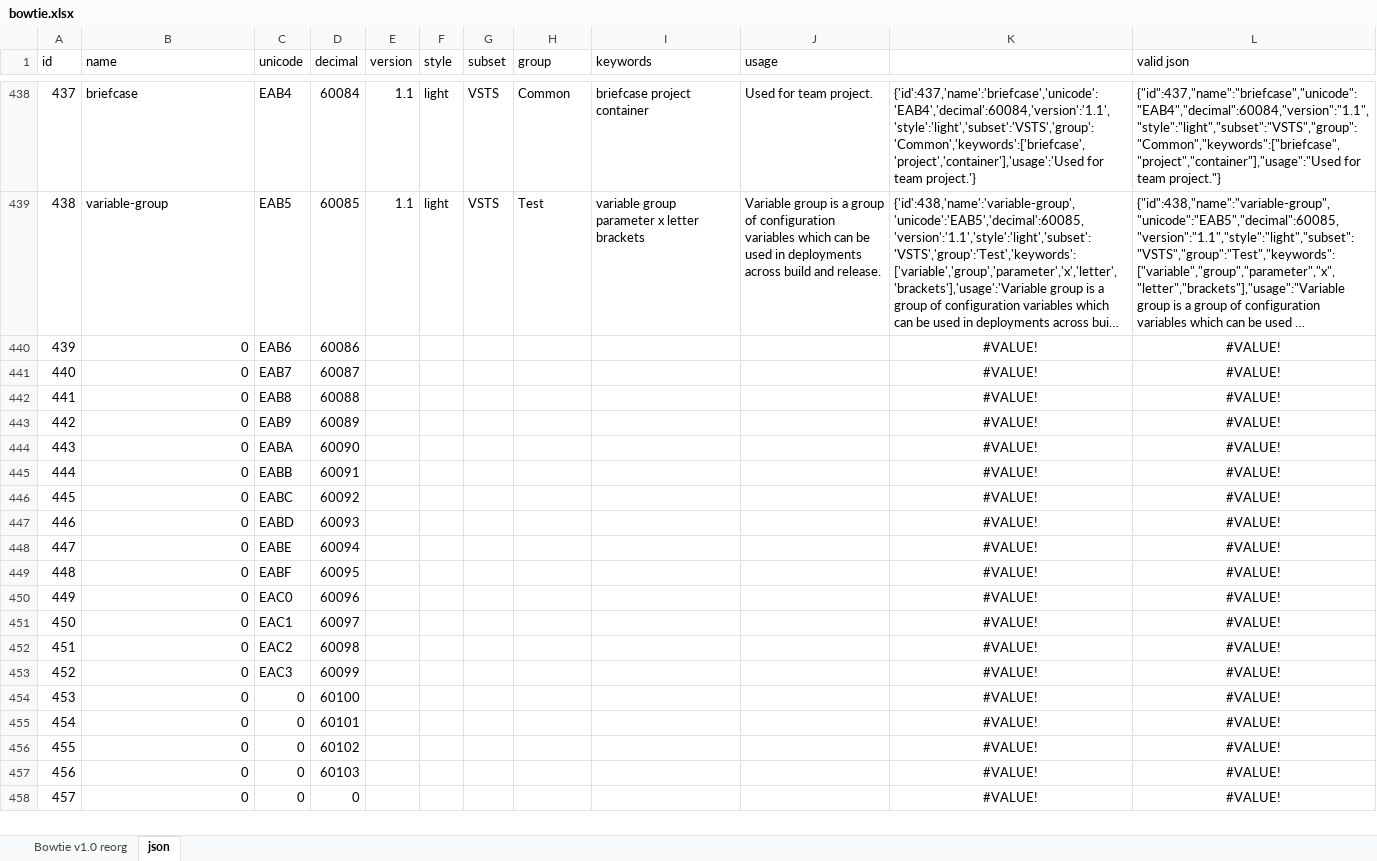
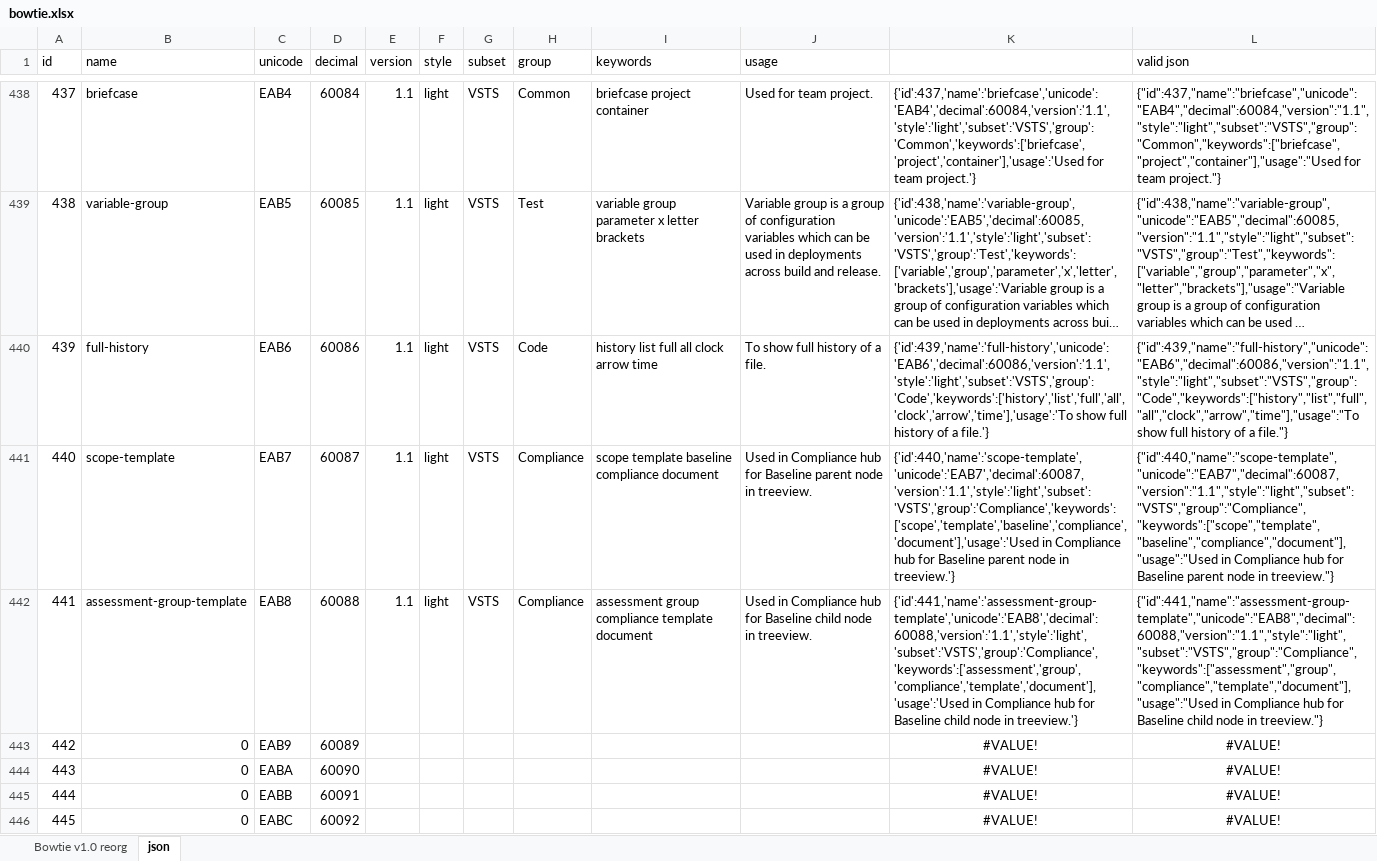
Before and after one commit to chryw/vsfi, an Excel workbook: source/bowtie.xlsx, sheet json, drawn as a sheet; only a part is shown, gaps mark what is left out; the shorter side is filled out with more unchanged rows; long unchanged cells end in …; values as stored, in another font and other column widths than the file's, no borders; the diff names each change by its address in the sheet, - before the commit and + after, or states it on an @@ line.

```diff
--- a/source/bowtie.xlsx (sheet json)
+++ b/source/bowtie.xlsx (sheet json)
-B440 (name): 0
+B440 (name): full-history
-E440:E442 (version): (empty)
+E440:E442 (version): 1.1
-F440:F442 (style): (empty)
+F440:F442 (style): light
-G440:G442 (subset): (empty)
+G440:G442 (subset): VSTS
-H440 (group): (empty)
+H440 (group): Code
-I440 (keywords): (empty)
+I440 (keywords): history list full all clock arrow time
-J440 (usage): (empty)
+J440 (usage): To show full history of a file.
-K440: #VALUE!
+K440: {'id':439,'name':'full-history','unicode':'EAB6','decimal':60086,'version':'1.1','style':'light','subset':'VSTS','group':'Code','keywords':['history','list','full','all','clock','arrow','time'],'usage':'To show full history of a file.'}
-K440:L442 alignment: center
+K440:L442 alignment: left
-L440 (valid json): #VALUE!
+L440 (valid json): {"id":439,"name":"full-history","unicode":"EAB6","decimal":60086,"version":"1.1","style":"light","subset":"VSTS","group":"Code","keywords":["history","list","full","all","clock","arrow","time"],"usage":"To show full history of a file."}
-B441 (name): 0
+B441 (name): scope-template
-H441:H442 (group): (empty)
+H441:H442 (group): Compliance
-I441 (keywords): (empty)
+I441 (keywords): scope template baseline compliance document
-J441 (usage): (empty)
+J441 (usage): Used in Compliance hub for Baseline parent node in treeview.
-K441: #VALUE!
+K441: {'id':440,'name':'scope-template','unicode':'EAB7','decimal':60087,'version':'1.1','style':'light','subset':'VSTS','group':'Compliance','keywords':['scope','template','baseline','compliance','document'],'usage':'Used in Compliance hub for Baseline parent node in treeview.'}
-L441 (valid json): #VALUE!
+L441 (valid json): {"id":440,"name":"scope-template","unicode":"EAB7","decimal":60087,"version":"1.1","style":"light","subset":"VSTS","group":"Compliance","keywords":["scope","template","baseline","compliance","document"],"usage":"Used in Compliance hub for Baseline parent node in treeview."}
-B442 (name): 0
+B442 (name): assessment-group-template
-I442 (keywords): (empty)
+I442 (keywords): assessment group compliance template document
-J442 (usage): (empty)
+J442 (usage): Used in Compliance hub for Baseline child node in treeview.
-K442: #VALUE!
+K442: {'id':441,'name':'assessment-group-template','unicode':'EAB8','decimal':60088,'version':'1.1','style':'light','subset':'VSTS','group':'Compliance','keywords':['assessment','group','compliance','template','document'],'usage':'Used in Compliance hub for Baseline child node in treeview.'}
-L442 (valid json): #VALUE!
+L442 (valid json): {"id":441,"name":"assessment-group-template","unicode":"EAB8","decimal":60088,"version":"1.1","style":"light","subset":"VSTS","group":"Compliance","keywords":["assessment","group","compliance","template","document"],"usage":"Used in Compliance hub for Baseline child node in treeview."}
```
Also changed, not shown: sheet Bowtie v1.0 reorg, charts or pictures, 21 other files.
